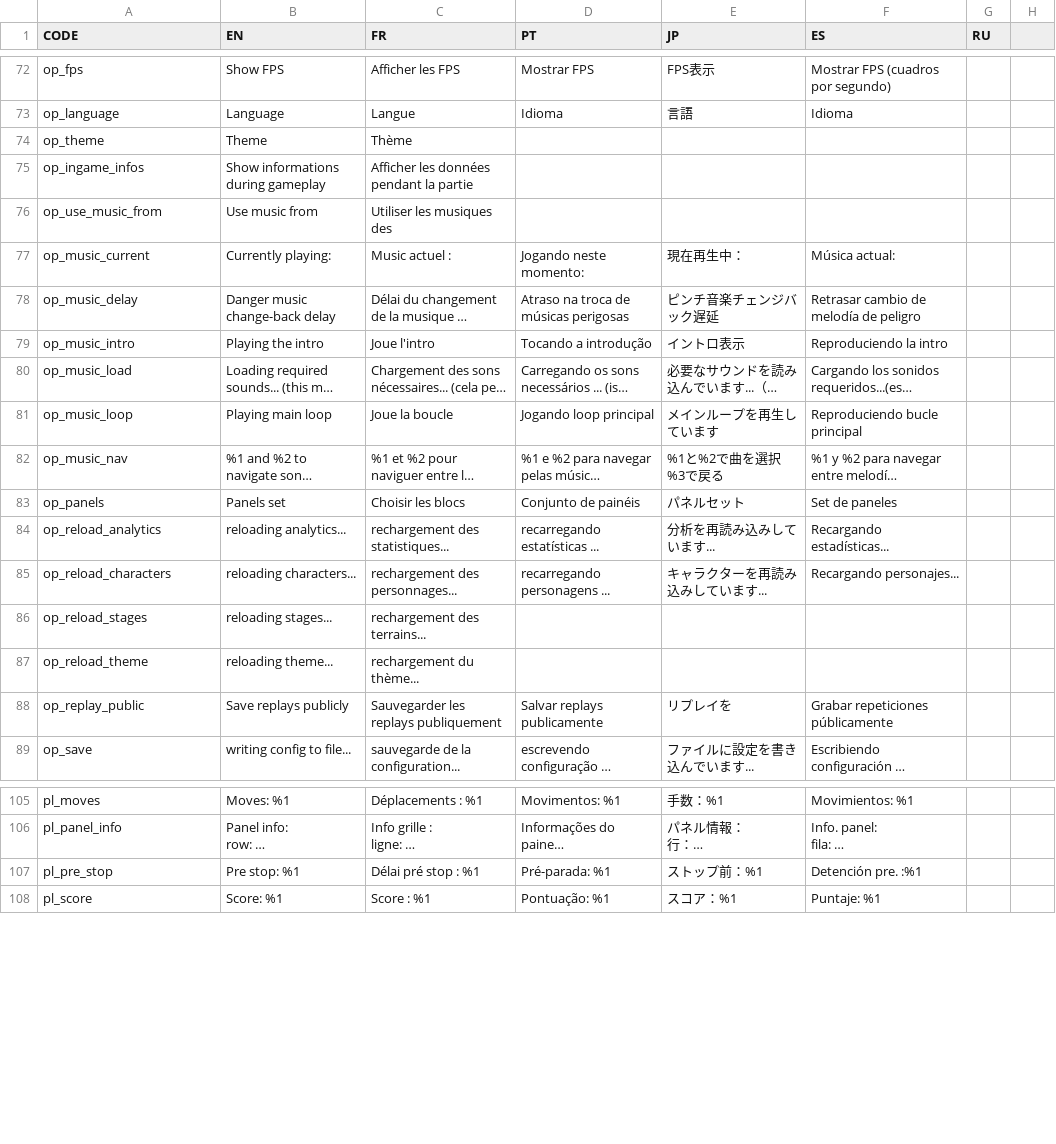
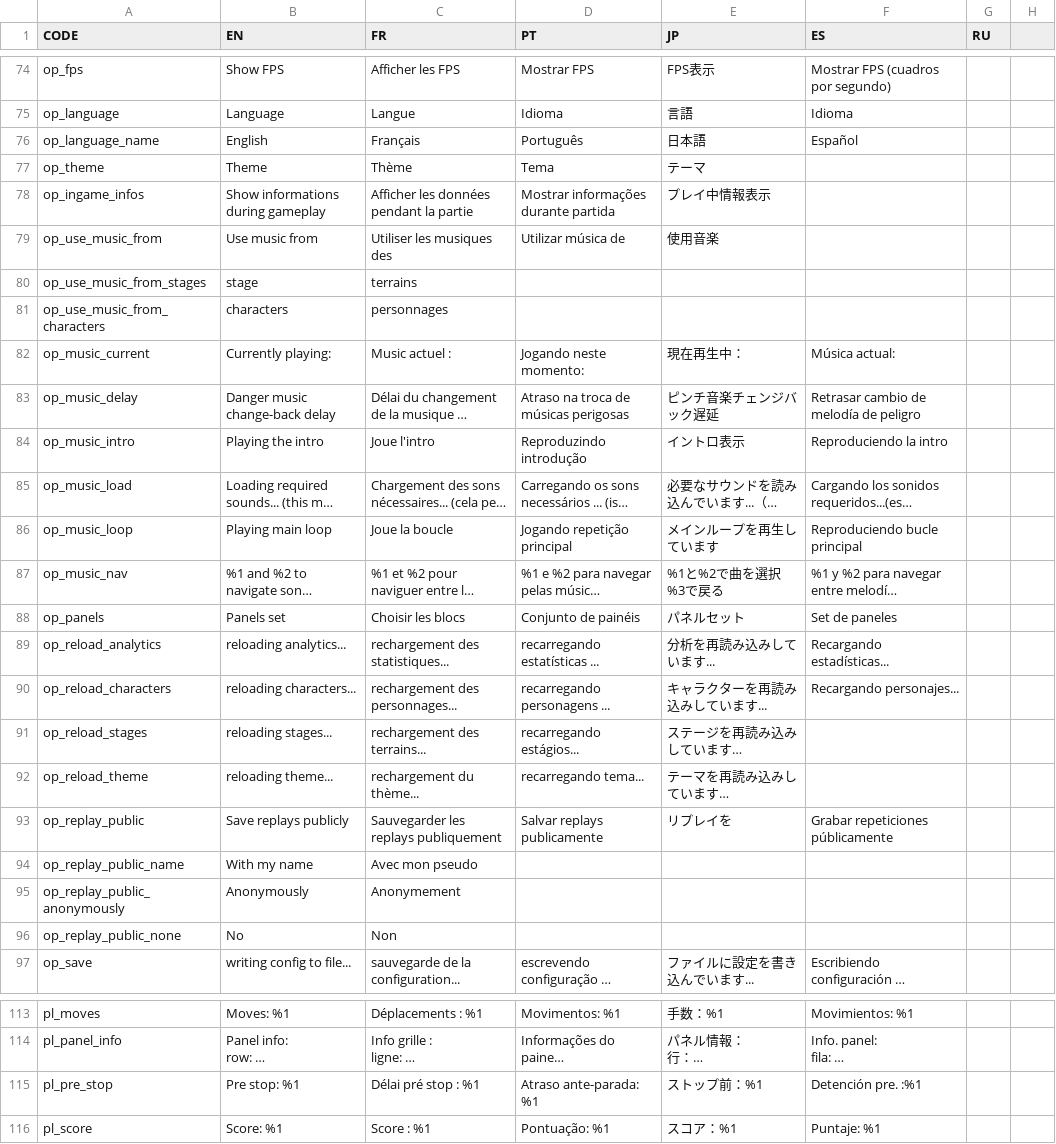
Before and after one commit to Endaris/PA-filter, a CSV file: localization.csv, drawn as a sheet; only a part is shown, gaps mark what is left out; long unchanged cells end in …; addresses are those after the commit; the diff covers the shown part only; the diff names each change by its address in the sheet, - before the commit and + after, or states it on an @@ line.

Commit message:
Options localization (values on the right)

```diff
--- a/localization.csv
+++ b/localization.csv
+row 76: op_language_name | English | Français | Português | 日本語 | Español
-D77 (PT): (empty)
+D77 (PT): Tema
-E77 (JP): (empty)
+E77 (JP): テーマ
-D78 (PT): (empty)
+D78 (PT): Mostrar informações durante partida
-E78 (JP): (empty)
+E78 (JP): プレイ中情報表示
-D79 (PT): (empty)
+D79 (PT): Utilizar música de
-E79 (JP): (empty)
+E79 (JP): 使用音楽
+row 80: op_use_music_from_stages | stage | terrains
+row 81: op_use_music_from_characters | characters | personnages
-D84 (PT): Tocando a introdução
+D84 (PT): Reproduzindo introdução
-D86 (PT): Jogando loop principal
+D86 (PT): Jogando repetição principal
-D91 (PT): (empty)
+D91 (PT): recarregando estágios...
-E91 (JP): (empty)
+E91 (JP): ステージを再読み込みしています…
-D92 (PT): (empty)
+D92 (PT): recarregando tema...
-E92 (JP): (empty)
+E92 (JP): テーマを再読み込みしています…
+row 94: op_replay_public_name | With my name | Avec mon pseudo
+row 95: op_replay_public_anonymously | Anonymously | Anonymement
+row 96: op_replay_public_none | No | Non
-D115 (PT): Pré-parada: %1
+D115 (PT): Atraso ante-parada: %1
```
Also changed, not shown: 2 added rows and 8 edited cells elsewhere in this file, 4 other files.
